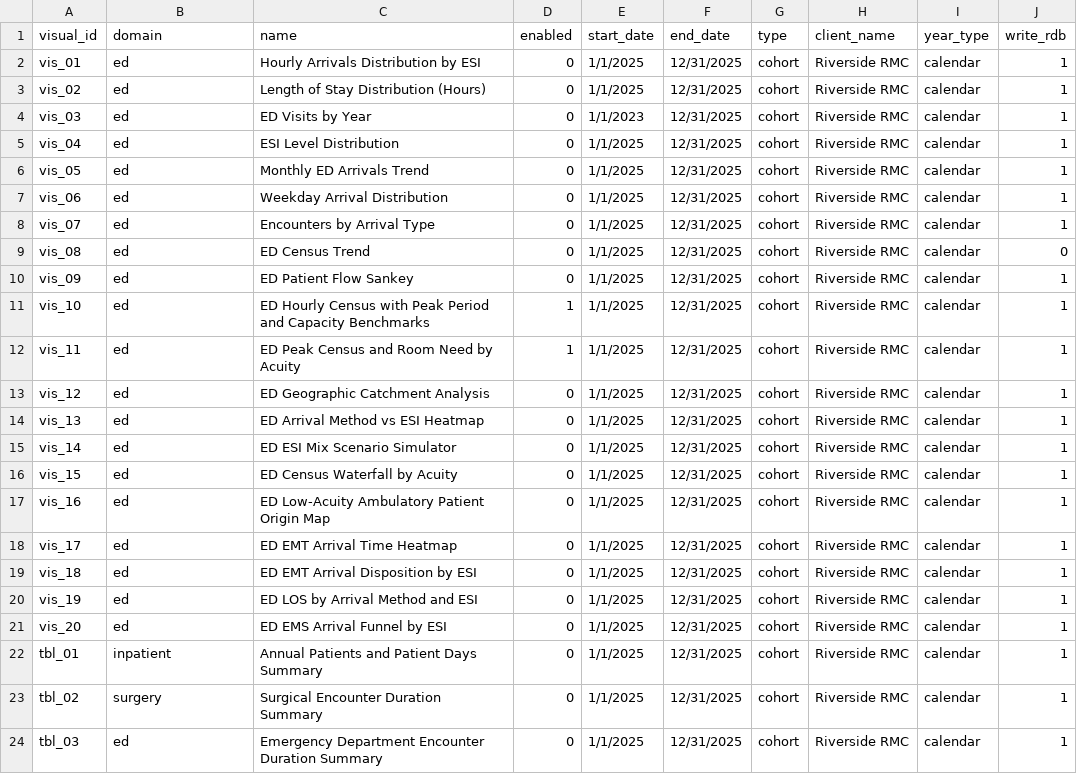
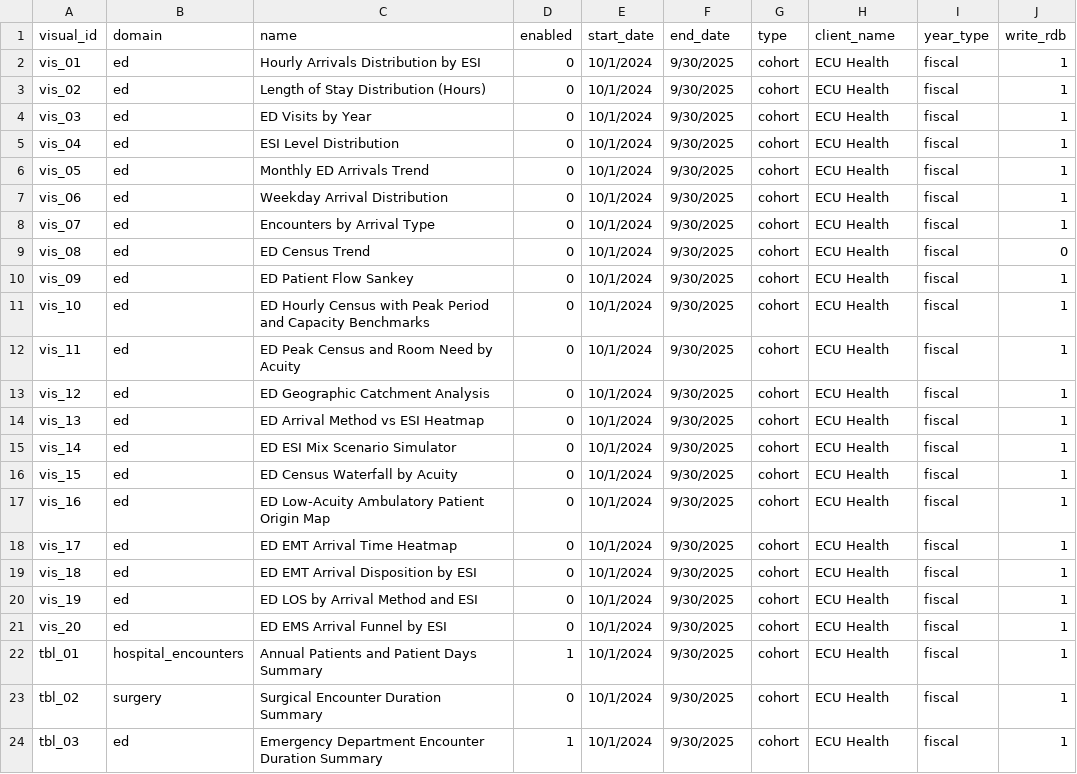
Before and after one commit to mwe-hdr/sbx-data-vis, a CSV file: data/input/params/vis_driver.csv, drawn as a sheet.

```diff
--- a/data/input/params/vis_driver.csv
+++ b/data/input/params/vis_driver.csv
@@ -1,24 +1,24 @@
 visual_id,domain,name,enabled,start_date,end_date,type,client_name,year_type,write_rdb
-vis_01,ed,Hourly Arrivals Distribution by ESI,0,1/1/2025,12/31/2025,cohort,Riverside RMC,calendar,1
-vis_02,ed,Length of Stay Distribution (Hours),0,1/1/2025,12/31/2025,cohort,Riverside RMC,calendar,1
-vis_03,ed,ED Visits by Year,0,1/1/2023,12/31/2025,cohort,Riverside RMC,calendar,1
-vis_04,ed,ESI Level Distribution,0,1/1/2025,12/31/2025,cohort,Riverside RMC,calendar,1
-vis_05,ed,Monthly ED Arrivals Trend,0,1/1/2025,12/31/2025,cohort,Riverside RMC,calendar,1
-vis_06,ed,Weekday Arrival Distribution,0,1/1/2025,12/31/2025,cohort,Riverside RMC,calendar,1
-vis_07,ed,Encounters by Arrival Type,0,1/1/2025,12/31/2025,cohort,Riverside RMC,calendar,1
-vis_08,ed,ED Census Trend,0,1/1/2025,12/31/2025,cohort,Riverside RMC,calendar,0
-vis_09,ed,ED Patient Flow Sankey,0,1/1/2025,12/31/2025,cohort,Riverside RMC,calendar,1
-vis_10,ed,ED Hourly Census with Peak Period and Capacity Benchmarks,1,1/1/2025,12/31/2025,cohort,Riverside RMC,calendar,1
-vis_11,ed,ED Peak Census and Room Need by Acuity,1,1/1/2025,12/31/2025,cohort,Riverside RMC,calendar,1
-vis_12,ed,ED Geographic Catchment Analysis,0,1/1/2025,12/31/2025,cohort,Riverside RMC,calendar,1
-vis_13,ed,ED Arrival Method vs ESI Heatmap,0,1/1/2025,12/31/2025,cohort,Riverside RMC,calendar,1
-vis_14,ed,ED ESI Mix Scenario Simulator,0,1/1/2025,12/31/2025,cohort,Riverside RMC,calendar,1
-vis_15,ed,ED Census Waterfall by Acuity,0,1/1/2025,12/31/2025,cohort,Riverside RMC,calendar,1
-vis_16,ed,ED Low-Acuity Ambulatory Patient Origin Map,0,1/1/2025,12/31/2025,cohort,Riverside RMC,calendar,1
-vis_17,ed,ED EMT Arrival Time Heatmap,0,1/1/2025,12/31/2025,cohort,Riverside RMC,calendar,1
-vis_18,ed,ED EMT Arrival Disposition by ESI,0,1/1/2025,12/31/2025,cohort,Riverside RMC,calendar,1
-vis_19,ed,ED LOS by Arrival Method and ESI,0,1/1/2025,12/31/2025,cohort,Riverside RMC,calendar,1
-vis_20,ed,ED EMS Arrival Funnel by ESI,0,1/1/2025,12/31/2025,cohort,Riverside RMC,calendar,1
-tbl_01,inpatient,Annual Patients and Patient Days Summary,0,1/1/2025,12/31/2025,cohort,Riverside RMC,calendar,1
-tbl_02,surgery,Surgical Encounter Duration Summary,0,1/1/2025,12/31/2025,cohort,Riverside RMC,calendar,1
-tbl_03,ed,Emergency Department Encounter Duration Summary,0,1/1/2025,12/31/2025,cohort,Riverside RMC,calendar,1
+vis_01,ed,Hourly Arrivals Distribution by ESI,0,10/1/2024,9/30/2025,cohort,ECU Health,fiscal,1
+vis_02,ed,Length of Stay Distribution (Hours),0,10/1/2024,9/30/2025,cohort,ECU Health,fiscal,1
+vis_03,ed,ED Visits by Year,0,10/1/2024,9/30/2025,cohort,ECU Health,fiscal,1
+vis_04,ed,ESI Level Distribution,0,10/1/2024,9/30/2025,cohort,ECU Health,fiscal,1
+vis_05,ed,Monthly ED Arrivals Trend,0,10/1/2024,9/30/2025,cohort,ECU Health,fiscal,1
+vis_06,ed,Weekday Arrival Distribution,0,10/1/2024,9/30/2025,cohort,ECU Health,fiscal,1
+vis_07,ed,Encounters by Arrival Type,0,10/1/2024,9/30/2025,cohort,ECU Health,fiscal,1
+vis_08,ed,ED Census Trend,0,10/1/2024,9/30/2025,cohort,ECU Health,fiscal,0
+vis_09,ed,ED Patient Flow Sankey,0,10/1/2024,9/30/2025,cohort,ECU Health,fiscal,1
+vis_10,ed,ED Hourly Census with Peak Period and Capacity Benchmarks,0,10/1/2024,9/30/2025,cohort,ECU Health,fiscal,1
+vis_11,ed,ED Peak Census and Room Need by Acuity,0,10/1/2024,9/30/2025,cohort,ECU Health,fiscal,1
+vis_12,ed,ED Geographic Catchment Analysis,0,10/1/2024,9/30/2025,cohort,ECU Health,fiscal,1
+vis_13,ed,ED Arrival Method vs ESI Heatmap,0,10/1/2024,9/30/2025,cohort,ECU Health,fiscal,1
+vis_14,ed,ED ESI Mix Scenario Simulator,0,10/1/2024,9/30/2025,cohort,ECU Health,fiscal,1
+vis_15,ed,ED Census Waterfall by Acuity,0,10/1/2024,9/30/2025,cohort,ECU Health,fiscal,1
+vis_16,ed,ED Low-Acuity Ambulatory Patient Origin Map,0,10/1/2024,9/30/2025,cohort,ECU Health,fiscal,1
+vis_17,ed,ED EMT Arrival Time Heatmap,0,10/1/2024,9/30/2025,cohort,ECU Health,fiscal,1
+vis_18,ed,ED EMT Arrival Disposition by ESI,0,10/1/2024,9/30/2025,cohort,ECU Health,fiscal,1
+vis_19,ed,ED LOS by Arrival Method and ESI,0,10/1/2024,9/30/2025,cohort,ECU Health,fiscal,1
+vis_20,ed,ED EMS Arrival Funnel by ESI,0,10/1/2024,9/30/2025,cohort,ECU Health,fiscal,1
+tbl_01,hospital_encounters,Annual Patients and Patient Days Summary,1,10/1/2024,9/30/2025,cohort,ECU Health,fiscal,1
+tbl_02,surgery,Surgical Encounter Duration Summary,0,10/1/2024,9/30/2025,cohort,ECU Health,fiscal,1
+tbl_03,ed,Emergency Department Encounter Duration Summary,1,10/1/2024,9/30/2025,cohort,ECU Health,fiscal,1
```
Also changed, not shown: data/input/params/cohorts/ed/ed.csv, 14 other files.
